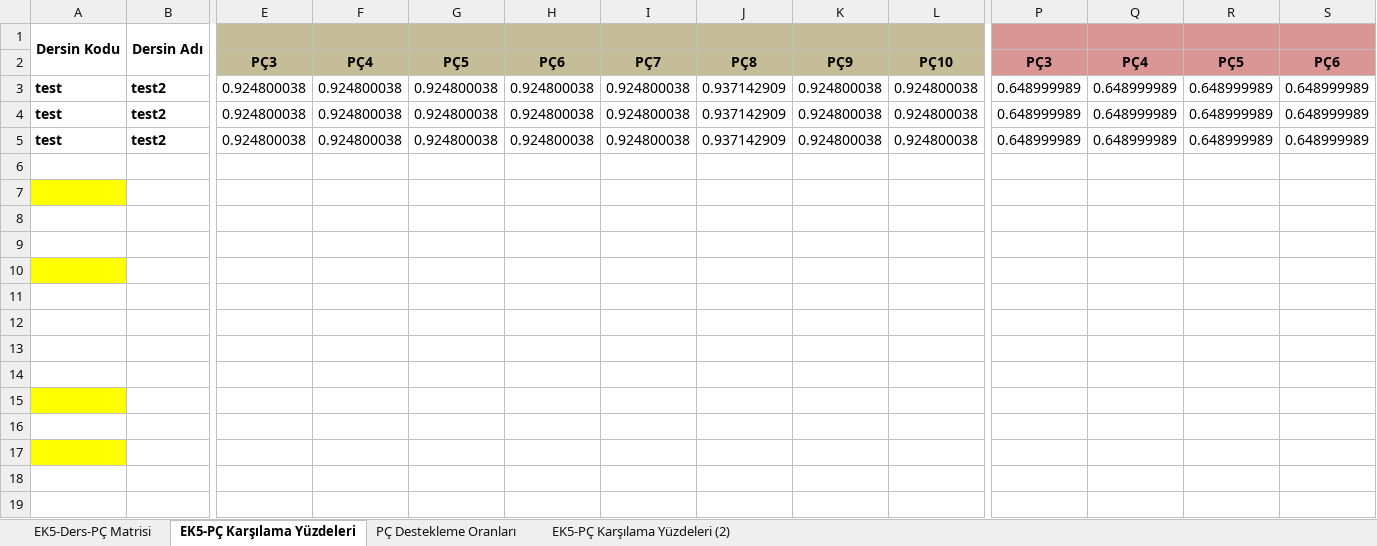
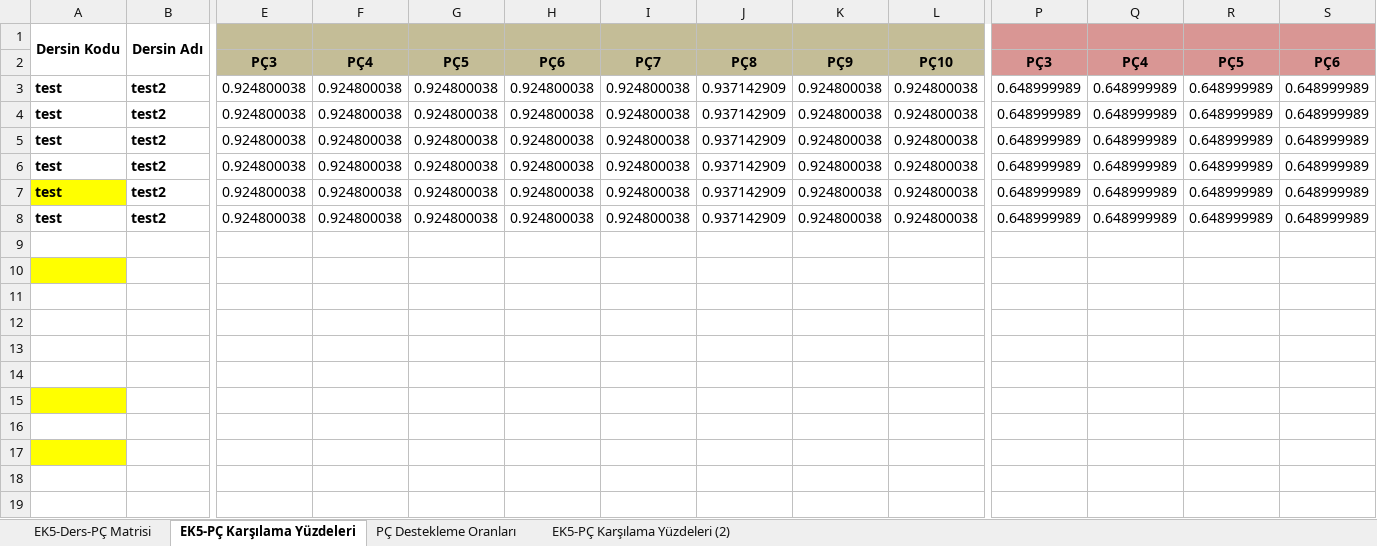
Before and after one commit to mahmutozerg/CSE6064-PoLo, an Excel workbook: TemplateFiles/EkTemplate.xlsx, sheet EK5-PÇ Karşılama Yüzdeleri, drawn as a sheet; only a part is shown, gaps mark what is left out; values as stored, in another font and other column widths than the file's, no borders; charts and pictures and conditional formats not drawn; rows hold the shown columns only; the diff names each change by its address in the sheet, - before the commit and + after, or states it on an @@ line.

```diff
--- a/TemplateFiles/EkTemplate.xlsx (sheet EK5-PÇ Karşılama Yüzdeleri)
+++ b/TemplateFiles/EkTemplate.xlsx (sheet EK5-PÇ Karşılama Yüzdeleri)
-row 6: (empty)
+row 6: test | test2 | 0.924800038 | 0.924800038 | 0.924800038 | 0.924800038 | 0.924800038 | 0.937142909 | 0.924800038 | 0.924800038 | 0.648999989 | 0.648999989 | 0.648999989 | 0.648999989
-row 7: (empty)
+row 7: test | test2 | 0.924800038 | 0.924800038 | 0.924800038 | 0.924800038 | 0.924800038 | 0.937142909 | 0.924800038 | 0.924800038 | 0.648999989 | 0.648999989 | 0.648999989 | 0.648999989
-row 8: (empty)
+row 8: test | test2 | 0.924800038 | 0.924800038 | 0.924800038 | 0.924800038 | 0.924800038 | 0.937142909 | 0.924800038 | 0.924800038 | 0.648999989 | 0.648999989 | 0.648999989 | 0.648999989
```
Also changed, not shown: charts or pictures, 5 other files.
